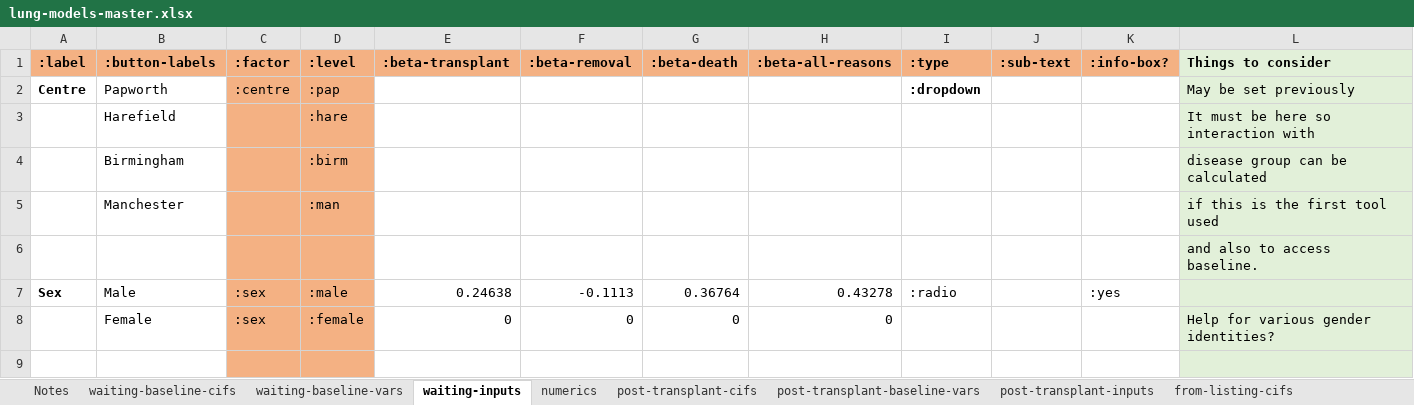
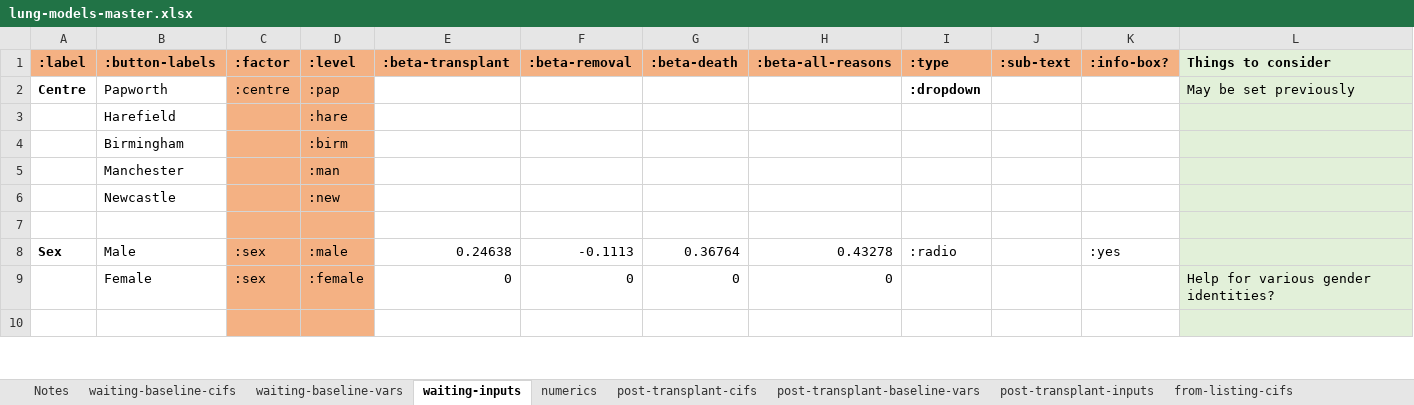
Before and after one commit to WintonCentre/kcp, an Excel workbook: data/lung-models-master.xlsx, sheet waiting-inputs, drawn as a sheet; only a part is shown; values as stored, in another font and other column widths than the file's, no borders; addresses are those after the commit; the diff names each change by its address in the sheet, - before the commit and + after, or states it on an @@ line.

```diff
--- a/data/lung-models-master.xlsx (sheet waiting-inputs)
+++ b/data/lung-models-master.xlsx (sheet waiting-inputs)
-L3 (Things to consider): It must be here so interaction with
+L3 (Things to consider): (empty)
-L4 (Things to consider): disease group can be calculated
+L4 (Things to consider): (empty)
-L5 (Things to consider): if this is the first tool used
+L5 (Things to consider): (empty)
+row 6:  | Newcastle |  | :new
-L7 (Things to consider): and also to access baseline.
+L7 (Things to consider): (empty)
```
Also changed, not shown: sheet numerics, sheet from-listing-inputs, sheet post-transplant-inputs, 5 other files.
